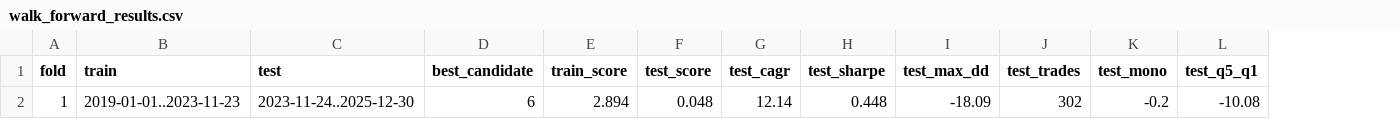
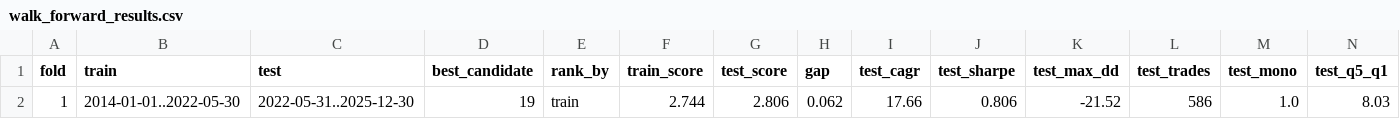
Before and after one commit to atanuc073/stock-analysis, a CSV file: reports/optimize/random_20_sample_200/walk_forward_results.csv, drawn as a sheet; only a part is shown; removed rows and columns are numbered as before the commit, all else as after; rows hold the shown columns only; the diff names each change by its address in the sheet, - before the commit and + after, or states it on an @@ line.

```diff
--- a/reports/optimize/random_20_sample_200/walk_forward_results.csv
+++ b/reports/optimize/random_20_sample_200/walk_forward_results.csv
+column E (rank_by), empty
+column H (gap), empty
-row 2: 1 | 2019-01-01..2023-11-23 | 2023-11-24..2025-12-30 | 6 | 2.894 | 0.048 | 12.14 | 0.448 | -18.09 | 302 | -0.2 | -10.08
+row 2: 1 | 2014-01-01..2022-05-30 | 2022-05-31..2025-12-30 | 19 | train | 2.744 | 2.806 | 0.062 | 17.66 | 0.806 | -21.52 | 586 | 1.0 | 8.03
```
Also changed, not shown: reports/optimize/random_20_sample_200/fold1_top10_train.csv, 1 other file.
